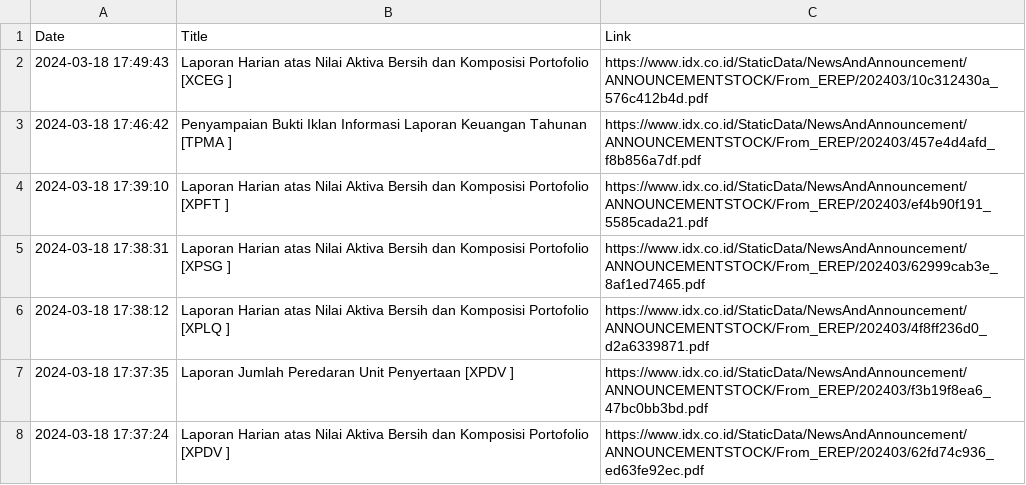
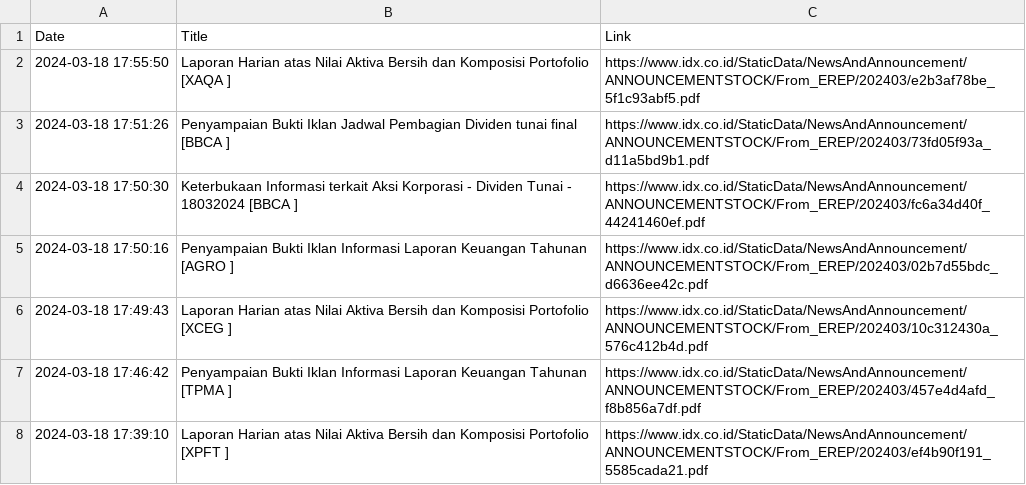
Before and after one commit to ImNash-Fahmi/IDX-Bot-Notification-for-Whatsapp, a CSV file: Dataset/Keterbukaan Informasi.csv, drawn as a sheet; only a part is shown; the shorter side is filled out with more unchanged rows.

```diff
--- a/Dataset/Keterbukaan Informasi.csv
+++ b/Dataset/Keterbukaan Informasi.csv
@@ -1,2 +1,6 @@
 Date,Title,Link
+2024-03-18 17:55:50,Laporan Harian atas Nilai Aktiva Bersih dan Komposisi Portofolio [XAQA ],https://www.idx.co.id/StaticData/NewsAndAnnouncement/ANNOUNCEMENTSTOCK/From_EREP/202403/e2b3af78be_5f1c93abf5.pdf
+2024-03-18 17:51:26,Penyampaian Bukti Iklan Jadwal Pembagian Dividen tunai final [BBCA ],https://www.idx.co.id/StaticData/NewsAndAnnouncement/ANNOUNCEMENTSTOCK/From_EREP/202403/73fd05f93a_d11a5bd9b1.pdf
+2024-03-18 17:50:30,Keterbukaan Informasi terkait Aksi Korporasi - Dividen Tunai - 18032024 [BBCA ],https://www.idx.co.id/StaticData/NewsAndAnnouncement/ANNOUNCEMENTSTOCK/From_EREP/202403/fc6a34d40f_44241460ef.pdf
+2024-03-18 17:50:16,Penyampaian Bukti Iklan Informasi Laporan Keuangan Tahunan [AGRO ],https://www.idx.co.id/StaticData/NewsAndAnnouncement/ANNOUNCEMENTSTOCK/From_EREP/202403/02b7d55bdc_d6636ee42c.pdf
 2024-03-18 17:49:43,Laporan Harian atas Nilai Aktiva Bersih dan Komposisi Portofolio [XCEG ],https://www.idx.co.id/StaticData/NewsAndAnnouncement/ANNOUNCEMENTSTOCK/From_EREP/202403/10c312430a_576c412b4d.pdf
```
